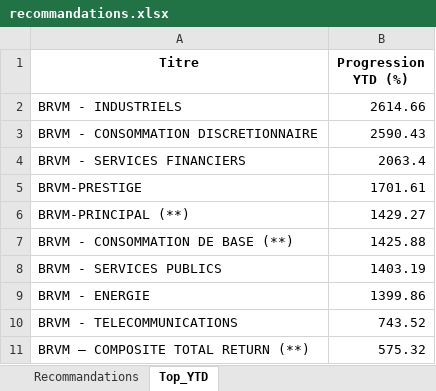
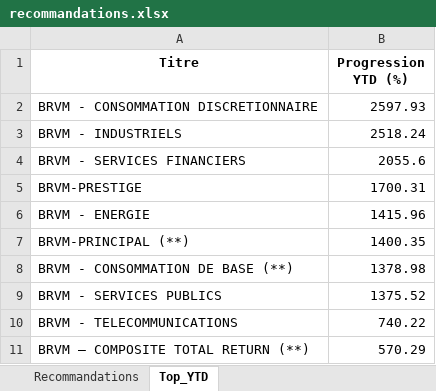
Before and after one commit to esmelobi/brvm-dashboard, an Excel workbook: data/recommandations.xlsx, sheet Top_YTD, drawn as a sheet; values as stored, in another font and other column widths than the file's, no borders; removed rows and columns are numbered as before the commit, all else as after; the diff names each change by its address in the sheet, - before the commit and + after, or states it on an @@ line.

```diff
--- a/data/recommandations.xlsx (sheet Top_YTD)
+++ b/data/recommandations.xlsx (sheet Top_YTD)
-row 2: BRVM - INDUSTRIELS | 2614.66
-B2 (Progression YTD (%)): 2590.43
+B2 (Progression YTD (%)): 2597.93
+row 3: BRVM - INDUSTRIELS | 2518.24
-B4 (Progression YTD (%)): 2063.4
+B4 (Progression YTD (%)): 2055.6
-B5 (Progression YTD (%)): 1701.61
+B5 (Progression YTD (%)): 1700.31
+row 6: BRVM - ENERGIE | 1415.96
-B7 (Progression YTD (%)): 1429.27
+B7 (Progression YTD (%)): 1400.35
-B8 (Progression YTD (%)): 1425.88
+B8 (Progression YTD (%)): 1378.98
-B9 (Progression YTD (%)): 1403.19
+B9 (Progression YTD (%)): 1375.52
-row 9: BRVM - ENERGIE | 1399.86
-B10 (Progression YTD (%)): 743.52
+B10 (Progression YTD (%)): 740.22
-B11 (Progression YTD (%)): 575.32
+B11 (Progression YTD (%)): 570.29
```
Also changed, not shown: sheet Recommandations.
